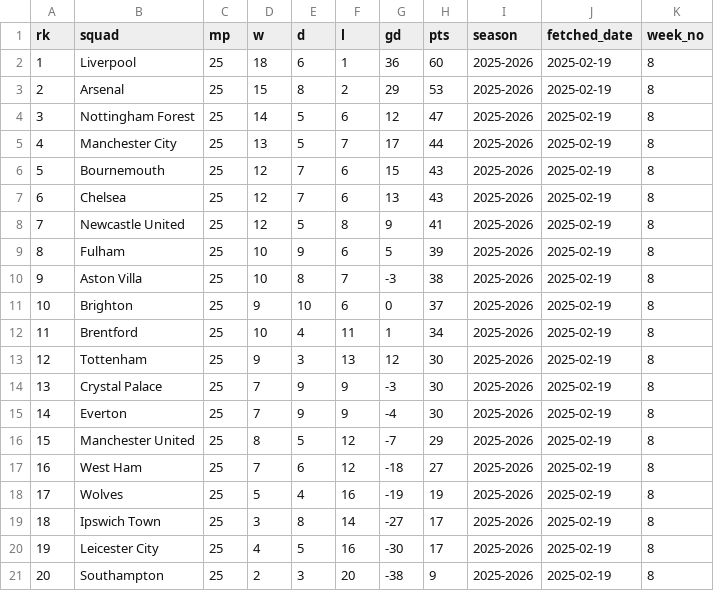
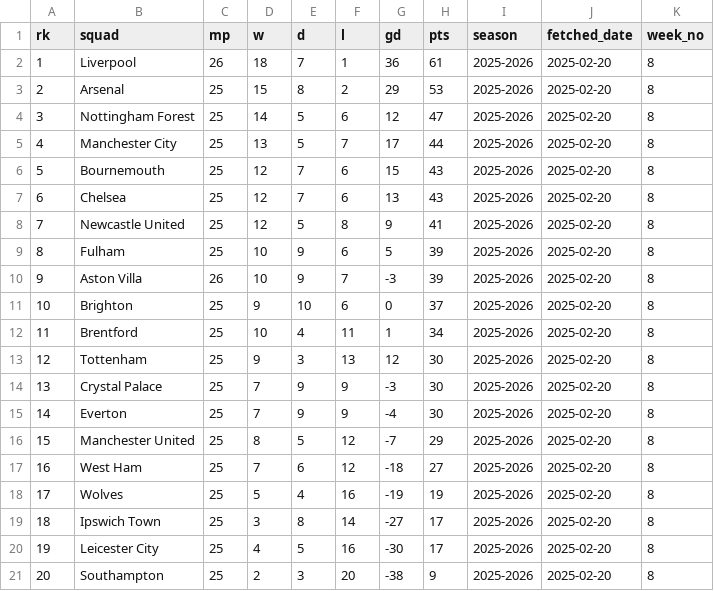
Before and after one commit to stiles/english-football-leagues, a CSV file: data/table/epl_table_latest.csv, drawn as a sheet.

```diff
--- a/data/table/epl_table_latest.csv
+++ b/data/table/epl_table_latest.csv
@@ -1,21 +1,21 @@
 rk,squad,mp,w,d,l,gd,pts,season,fetched_date,week_no
-1,Liverpool,25,18,6,1,36,60,2025-2026,2025-02-19,8
-2,Arsenal,25,15,8,2,29,53,2025-2026,2025-02-19,8
-3,Nottingham Forest,25,14,5,6,12,47,2025-2026,2025-02-19,8
-4,Manchester City,25,13,5,7,17,44,2025-2026,2025-02-19,8
-5,Bournemouth,25,12,7,6,15,43,2025-2026,2025-02-19,8
-6,Chelsea,25,12,7,6,13,43,2025-2026,2025-02-19,8
-7,Newcastle United,25,12,5,8,9,41,2025-2026,2025-02-19,8
-8,Fulham,25,10,9,6,5,39,2025-2026,2025-02-19,8
-9,Aston Villa,25,10,8,7,-3,38,2025-2026,2025-02-19,8
-10,Brighton,25,9,10,6,0,37,2025-2026,2025-02-19,8
-11,Brentford,25,10,4,11,1,34,2025-2026,2025-02-19,8
-12,Tottenham,25,9,3,13,12,30,2025-2026,2025-02-19,8
-13,Crystal Palace,25,7,9,9,-3,30,2025-2026,2025-02-19,8
-14,Everton,25,7,9,9,-4,30,2025-2026,2025-02-19,8
-15,Manchester United,25,8,5,12,-7,29,2025-2026,2025-02-19,8
-16,West Ham,25,7,6,12,-18,27,2025-2026,2025-02-19,8
-17,Wolves,25,5,4,16,-19,19,2025-2026,2025-02-19,8
-18,Ipswich Town,25,3,8,14,-27,17,2025-2026,2025-02-19,8
-19,Leicester City,25,4,5,16,-30,17,2025-2026,2025-02-19,8
-20,Southampton,25,2,3,20,-38,9,2025-2026,2025-02-19,8
+1,Liverpool,26,18,7,1,36,61,2025-2026,2025-02-20,8
+2,Arsenal,25,15,8,2,29,53,2025-2026,2025-02-20,8
+3,Nottingham Forest,25,14,5,6,12,47,2025-2026,2025-02-20,8
+4,Manchester City,25,13,5,7,17,44,2025-2026,2025-02-20,8
+5,Bournemouth,25,12,7,6,15,43,2025-2026,2025-02-20,8
+6,Chelsea,25,12,7,6,13,43,2025-2026,2025-02-20,8
+7,Newcastle United,25,12,5,8,9,41,2025-2026,2025-02-20,8
+8,Fulham,25,10,9,6,5,39,2025-2026,2025-02-20,8
+9,Aston Villa,26,10,9,7,-3,39,2025-2026,2025-02-20,8
+10,Brighton,25,9,10,6,0,37,2025-2026,2025-02-20,8
+11,Brentford,25,10,4,11,1,34,2025-2026,2025-02-20,8
+12,Tottenham,25,9,3,13,12,30,2025-2026,2025-02-20,8
+13,Crystal Palace,25,7,9,9,-3,30,2025-2026,2025-02-20,8
+14,Everton,25,7,9,9,-4,30,2025-2026,2025-02-20,8
+15,Manchester United,25,8,5,12,-7,29,2025-2026,2025-02-20,8
+16,West Ham,25,7,6,12,-18,27,2025-2026,2025-02-20,8
+17,Wolves,25,5,4,16,-19,19,2025-2026,2025-02-20,8
+18,Ipswich Town,25,3,8,14,-27,17,2025-2026,2025-02-20,8
+19,Leicester City,25,4,5,16,-30,17,2025-2026,2025-02-20,8
+20,Southampton,25,2,3,20,-38,9,2025-2026,2025-02-20,8
```
Also changed, not shown: 2 other files.
